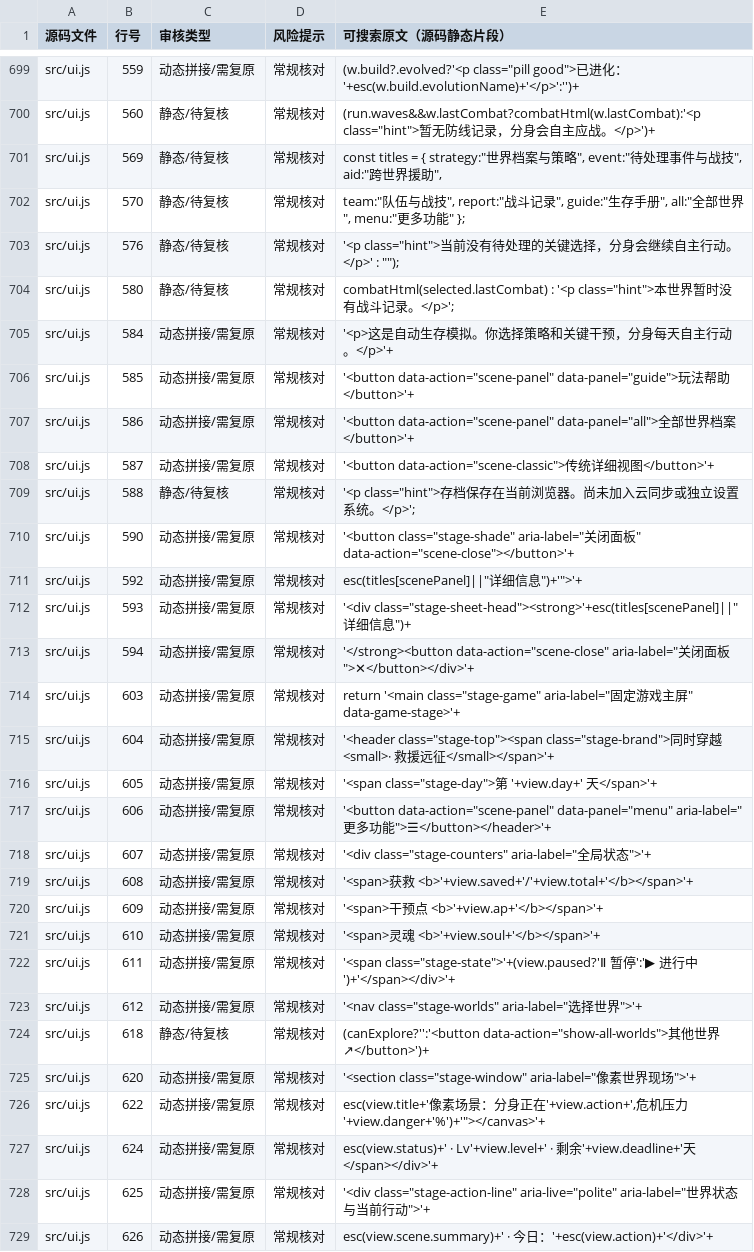
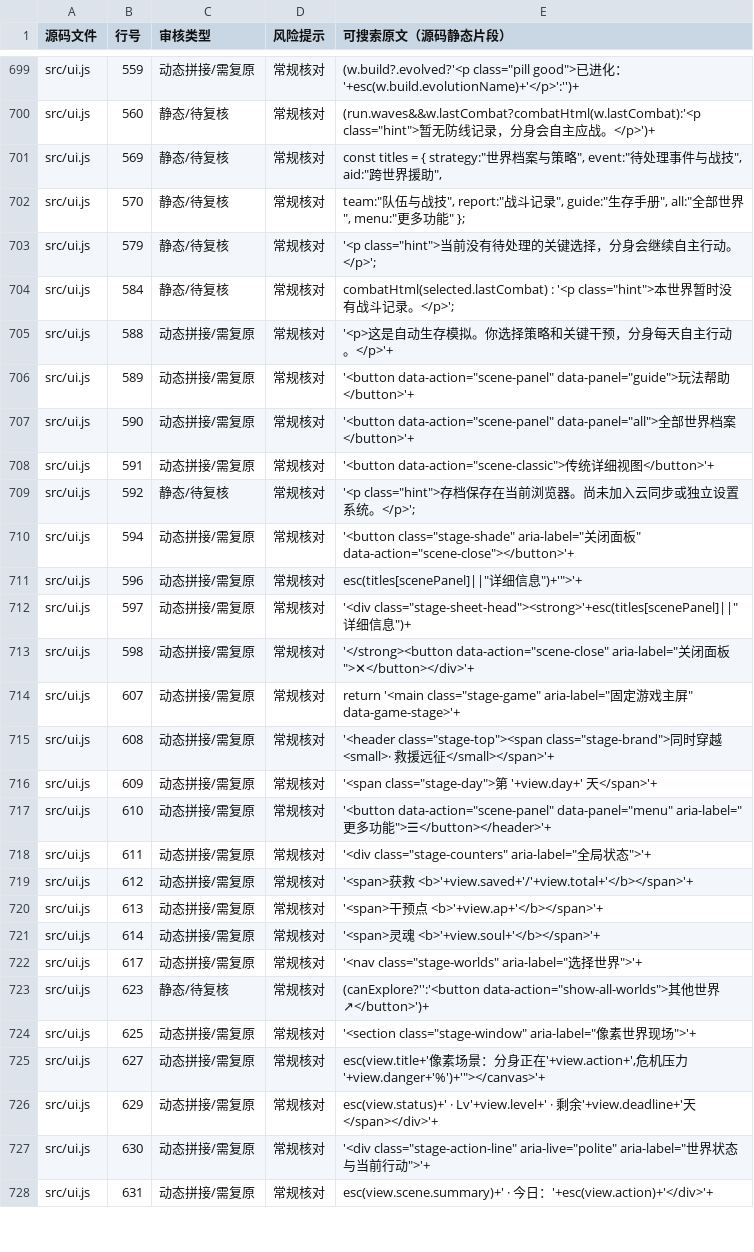
Before and after one commit to anlew07/learn, a CSV file: docs/review/game-text.csv, drawn as a sheet; only a part is shown, gaps mark what is left out; the diff covers the shown part only.

Commit message:
chore(review): synchronize generated text inventory with stage HUD updates

```diff
--- a/docs/review/game-text.csv
+++ b/docs/review/game-text.csv
@@ -702,28 +702,27 @@
 "src/ui.js","570","静态/待复核","常规核对","team:""队伍与战技"", report:""战斗记录"", guide:""生存手册"", all:""全部世界"", menu:""更多功能"" };"
-"src/ui.js","576","静态/待复核","常规核对","'<p class=""hint"">当前没有待处理的关键选择，分身会继续自主行动。</p>' : """");"
-"src/ui.js","580","静态/待复核","常规核对","combatHtml(selected.lastCombat) : '<p class=""hint"">本世界暂时没有战斗记录。</p>';"
-"src/ui.js","584","动态拼接/需复原","常规核对","'<p>这是自动生存模拟。你选择策略和关键干预，分身每天自主行动。</p>'+"
-"src/ui.js","585","动态拼接/需复原","常规核对","'<button data-action=""scene-panel"" data-panel=""guide"">玩法帮助</button>'+"
-"src/ui.js","586","动态拼接/需复原","常规核对","'<button data-action=""scene-panel"" data-panel=""all"">全部世界档案</button>'+"
-"src/ui.js","587","动态拼接/需复原","常规核对","'<button data-action=""scene-classic"">传统详细视图</button>'+"
-"src/ui.js","588","静态/待复核","常规核对","'<p class=""hint"">存档保存在当前浏览器。尚未加入云同步或独立设置系统。</p>';"
-"src/ui.js","590","动态拼接/需复原","常规核对","'<button class=""stage-shade"" aria-label=""关闭面板"" data-action=""scene-close""></button>'+"
-"src/ui.js","592","动态拼接/需复原","常规核对","esc(titles[scenePanel]||""详细信息"")+'"">'+"
-"src/ui.js","593","动态拼接/需复原","常规核对","'<div class=""stage-sheet-head""><strong>'+esc(titles[scenePanel]||""详细信息"")+"
-"src/ui.js","594","动态拼接/需复原","常规核对","'</strong><button data-action=""scene-close"" aria-label=""关闭面板"">✕</button></div>'+"
-"src/ui.js","603","动态拼接/需复原","常规核对","return '<main class=""stage-game"" aria-label=""固定游戏主屏"" data-game-stage>'+"
-"src/ui.js","604","动态拼接/需复原","常规核对","'<header class=""stage-top""><span class=""stage-brand"">同时穿越 <small>· 救援远征</small></span>'+"
-"src/ui.js","605","动态拼接/需复原","常规核对","'<span class=""stage-day"">第 '+view.day+' 天</span>'+"
-"src/ui.js","606","动态拼接/需复原","常规核对","'<button data-action=""scene-panel"" data-panel=""menu"" aria-label=""更多功能"">☰</button></header>'+"
-"src/ui.js","607","动态拼接/需复原","常规核对","'<div class=""stage-counters"" aria-label=""全局状态"">'+"
-"src/ui.js","608","动态拼接/需复原","常规核对","'<span>获救 <b>'+view.saved+'/'+view.total+'</b></span>'+"
-"src/ui.js","609","动态拼接/需复原","常规核对","'<span>干预点 <b>'+view.ap+'</b></span>'+"
-"src/ui.js","610","动态拼接/需复原","常规核对","'<span>灵魂 <b>'+view.soul+'</b></span>'+"
-"src/ui.js","611","动态拼接/需复原","常规核对","'<span class=""stage-state"">'+(view.paused?'Ⅱ 暂停':'▶ 进行中')+'</span></div>'+"
-"src/ui.js","612","动态拼接/需复原","常规核对","'<nav class=""stage-worlds"" aria-label=""选择世界"">'+"
-"src/ui.js","618","静态/待复核","常规核对","(canExplore?'':'<button data-action=""show-all-worlds"">其他世界 ↗</button>')+"
-"src/ui.js","620","动态拼接/需复原","常规核对","'<section class=""stage-window"" aria-label=""像素世界现场"">'+"
-"src/ui.js","622","动态拼接/需复原","常规核对","esc(view.title+'像素场景：分身正在'+view.action+',危机压力'+view.danger+'%')+'""></canvas>'+"
-"src/ui.js","624","动态拼接/需复原","常规核对","esc(view.status)+' · Lv'+view.level+' · 剩余'+view.deadline+'天</span></div>'+"
-"src/ui.js","625","动态拼接/需复原","常规核对","'<div class=""stage-action-line"" aria-live=""polite"" aria-label=""世界状态与当前行动"">'+"
-"src/ui.js","626","动态拼接/需复原","常规核对","esc(view.scene.summary)+' · 今日：'+esc(view.action)+'</div>'+"
+"src/ui.js","579","静态/待复核","常规核对","'<p class=""hint"">当前没有待处理的关键选择，分身会继续自主行动。</p>';"
+"src/ui.js","584","静态/待复核","常规核对","combatHtml(selected.lastCombat) : '<p class=""hint"">本世界暂时没有战斗记录。</p>';"
+"src/ui.js","588","动态拼接/需复原","常规核对","'<p>这是自动生存模拟。你选择策略和关键干预，分身每天自主行动。</p>'+"
+"src/ui.js","589","动态拼接/需复原","常规核对","'<button data-action=""scene-panel"" data-panel=""guide"">玩法帮助</button>'+"
+"src/ui.js","590","动态拼接/需复原","常规核对","'<button data-action=""scene-panel"" data-panel=""all"">全部世界档案</button>'+"
+"src/ui.js","591","动态拼接/需复原","常规核对","'<button data-action=""scene-classic"">传统详细视图</button>'+"
+"src/ui.js","592","静态/待复核","常规核对","'<p class=""hint"">存档保存在当前浏览器。尚未加入云同步或独立设置系统。</p>';"
+"src/ui.js","594","动态拼接/需复原","常规核对","'<button class=""stage-shade"" aria-label=""关闭面板"" data-action=""scene-close""></button>'+"
+"src/ui.js","596","动态拼接/需复原","常规核对","esc(titles[scenePanel]||""详细信息"")+'"">'+"
+"src/ui.js","597","动态拼接/需复原","常规核对","'<div class=""stage-sheet-head""><strong>'+esc(titles[scenePanel]||""详细信息"")+"
+"src/ui.js","598","动态拼接/需复原","常规核对","'</strong><button data-action=""scene-close"" aria-label=""关闭面板"">✕</button></div>'+"
+"src/ui.js","607","动态拼接/需复原","常规核对","return '<main class=""stage-game"" aria-label=""固定游戏主屏"" data-game-stage>'+"
+"src/ui.js","608","动态拼接/需复原","常规核对","'<header class=""stage-top""><span class=""stage-brand"">同时穿越 <small>· 救援远征</small></span>'+"
+"src/ui.js","609","动态拼接/需复原","常规核对","'<span class=""stage-day"">第 '+view.day+' 天</span>'+"
+"src/ui.js","610","动态拼接/需复原","常规核对","'<button data-action=""scene-panel"" data-panel=""menu"" aria-label=""更多功能"">☰</button></header>'+"
+"src/ui.js","611","动态拼接/需复原","常规核对","'<div class=""stage-counters"" aria-label=""全局状态"">'+"
+"src/ui.js","612","动态拼接/需复原","常规核对","'<span>获救 <b>'+view.saved+'/'+view.total+'</b></span>'+"
+"src/ui.js","613","动态拼接/需复原","常规核对","'<span>干预点 <b>'+view.ap+'</b></span>'+"
+"src/ui.js","614","动态拼接/需复原","常规核对","'<span>灵魂 <b>'+view.soul+'</b></span>'+"
+"src/ui.js","617","动态拼接/需复原","常规核对","'<nav class=""stage-worlds"" aria-label=""选择世界"">'+"
+"src/ui.js","623","静态/待复核","常规核对","(canExplore?'':'<button data-action=""show-all-worlds"">其他世界 ↗</button>')+"
+"src/ui.js","625","动态拼接/需复原","常规核对","'<section class=""stage-window"" aria-label=""像素世界现场"">'+"
+"src/ui.js","627","动态拼接/需复原","常规核对","esc(view.title+'像素场景：分身正在'+view.action+',危机压力'+view.danger+'%')+'""></canvas>'+"
+"src/ui.js","629","动态拼接/需复原","常规核对","esc(view.status)+' · Lv'+view.level+' · 剩余'+view.deadline+'天</span></div>'+"
+"src/ui.js","630","动态拼接/需复原","常规核对","'<div class=""stage-action-line"" aria-live=""polite"" aria-label=""世界状态与当前行动"">'+"
+"src/ui.js","631","动态拼接/需复原","常规核对","esc(view.scene.summary)+' · 今日：'+esc(view.action)+'</div>'+"
```
Also changed, not shown: 32 edited cells elsewhere in this file.
